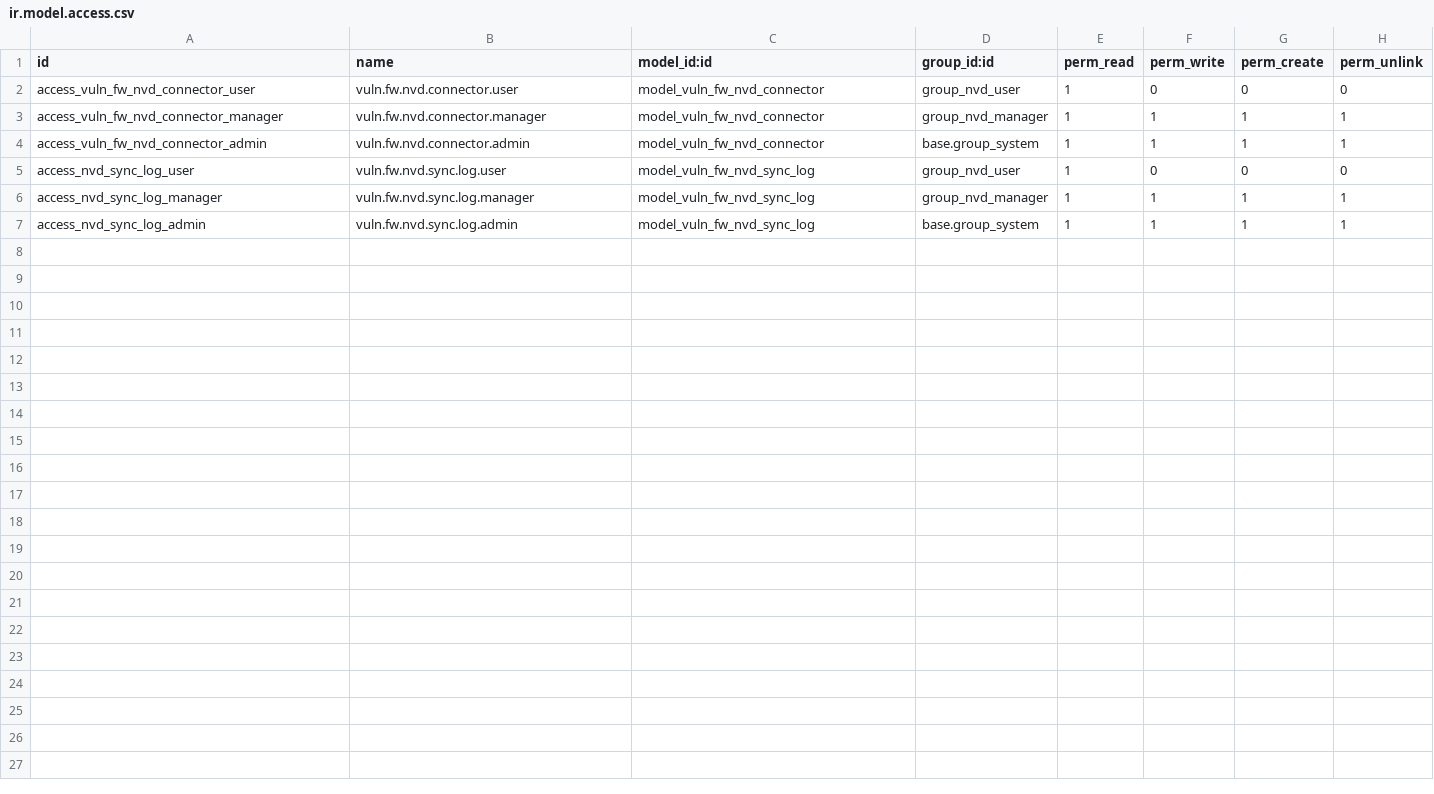
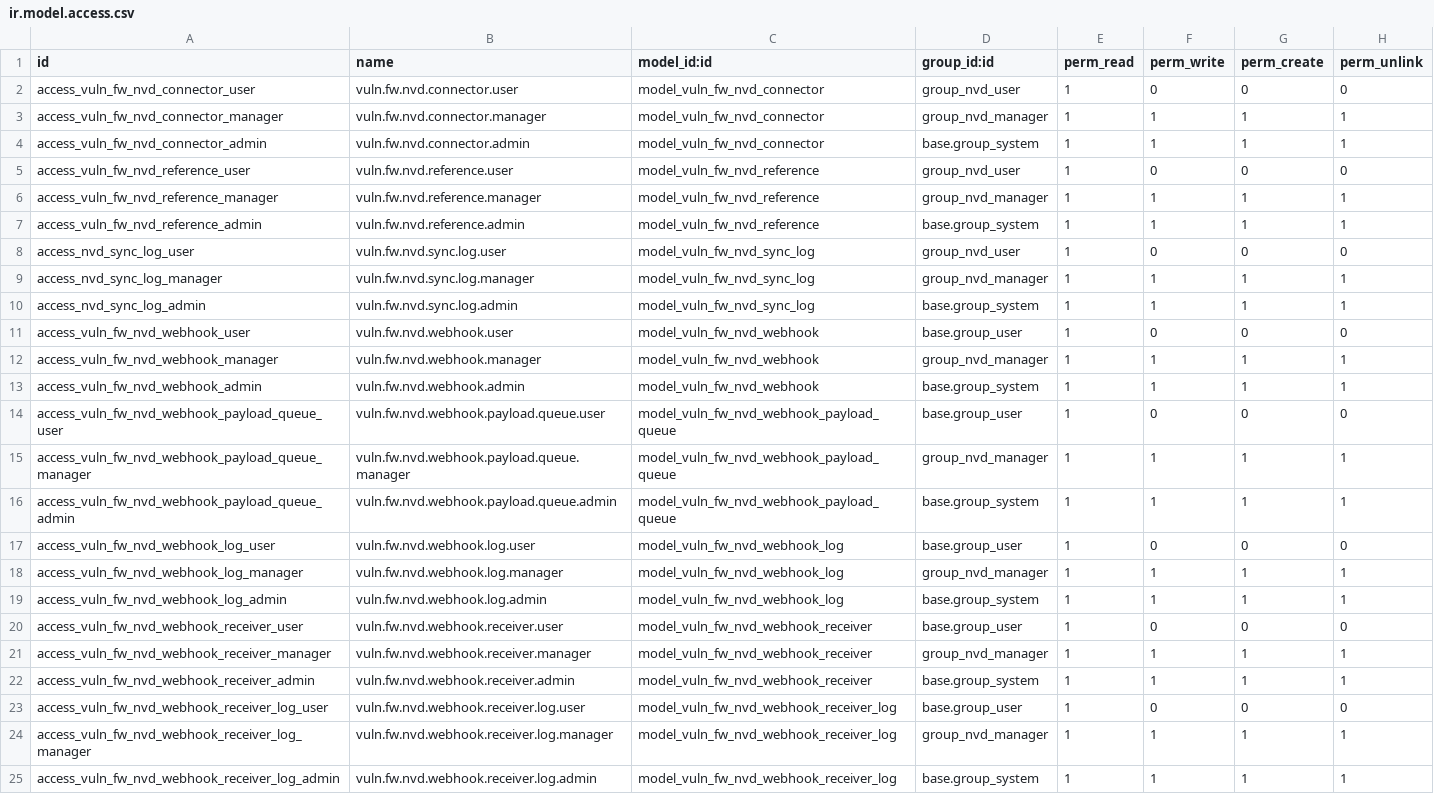
Before and after one commit to rb5820/vuln_fw_nvd, a CSV file: security/ir.model.access.csv, drawn as a sheet.

Commit message:
feat: Add NVD Webhook Receiver Log model and views
- Created a new model `vuln.fw.nvd.webhook.receiver.log` to track received webhook events.
- Added fields for receiver, payload, status, and error messages.
- Implemented custom display name for log entries.
- Updated access rights in `ir.model.access.csv` for the new log model.
- Modified dashboard views to remove sync buttons.
- Introduced new menu items and actions for webhooks and related entities.
- Created views for NVD references, webhook payload queue, webhook receivers, and webhook logs.
- Enhanced the NVD connector form and list views with improved field labels and organization.
- Added search views for better filtering of webhook receivers and logs.

```diff
--- a/security/ir.model.access.csv
+++ b/security/ir.model.access.csv
@@ -4,2 +4,5 @@ access_vuln_fw_nvd_connector_manager,vuln.fw.nvd.connector.manager,model_vuln_fw
 access_vuln_fw_nvd_connector_admin,vuln.fw.nvd.connector.admin,model_vuln_fw_nvd_connector,base.group_system,1,1,1,1
+access_vuln_fw_nvd_reference_user,vuln.fw.nvd.reference.user,model_vuln_fw_nvd_reference,group_nvd_user,1,0,0,0
+access_vuln_fw_nvd_reference_manager,vuln.fw.nvd.reference.manager,model_vuln_fw_nvd_reference,group_nvd_manager,1,1,1,1
+access_vuln_fw_nvd_reference_admin,vuln.fw.nvd.reference.admin,model_vuln_fw_nvd_reference,base.group_system,1,1,1,1
 access_nvd_sync_log_user,vuln.fw.nvd.sync.log.user,model_vuln_fw_nvd_sync_log,group_nvd_user,1,0,0,0
@@ -7 +10,16 @@ access_nvd_sync_log_manager,vuln.fw.nvd.sync.log.manager,model_vuln_fw_nvd_sync_
 access_nvd_sync_log_admin,vuln.fw.nvd.sync.log.admin,model_vuln_fw_nvd_sync_log,base.group_system,1,1,1,1
+access_vuln_fw_nvd_webhook_user,vuln.fw.nvd.webhook.user,model_vuln_fw_nvd_webhook,base.group_user,1,0,0,0
+access_vuln_fw_nvd_webhook_manager,vuln.fw.nvd.webhook.manager,model_vuln_fw_nvd_webhook,group_nvd_manager,1,1,1,1
+access_vuln_fw_nvd_webhook_admin,vuln.fw.nvd.webhook.admin,model_vuln_fw_nvd_webhook,base.group_system,1,1,1,1
+access_vuln_fw_nvd_webhook_payload_queue_user,vuln.fw.nvd.webhook.payload.queue.user,model_vuln_fw_nvd_webhook_payload_queue,base.group_user,1,0,0,0
+access_vuln_fw_nvd_webhook_payload_queue_manager,vuln.fw.nvd.webhook.payload.queue.manager,model_vuln_fw_nvd_webhook_payload_queue,group_nvd_manager,1,1,1,1
+access_vuln_fw_nvd_webhook_payload_queue_admin,vuln.fw.nvd.webhook.payload.queue.admin,model_vuln_fw_nvd_webhook_payload_queue,base.group_system,1,1,1,1
+access_vuln_fw_nvd_webhook_log_user,vuln.fw.nvd.webhook.log.user,model_vuln_fw_nvd_webhook_log,base.group_user,1,0,0,0
+access_vuln_fw_nvd_webhook_log_manager,vuln.fw.nvd.webhook.log.manager,model_vuln_fw_nvd_webhook_log,group_nvd_manager,1,1,1,1
+access_vuln_fw_nvd_webhook_log_admin,vuln.fw.nvd.webhook.log.admin,model_vuln_fw_nvd_webhook_log,base.group_system,1,1,1,1
+access_vuln_fw_nvd_webhook_receiver_user,vuln.fw.nvd.webhook.receiver.user,model_vuln_fw_nvd_webhook_receiver,base.group_user,1,0,0,0
+access_vuln_fw_nvd_webhook_receiver_manager,vuln.fw.nvd.webhook.receiver.manager,model_vuln_fw_nvd_webhook_receiver,group_nvd_manager,1,1,1,1
+access_vuln_fw_nvd_webhook_receiver_admin,vuln.fw.nvd.webhook.receiver.admin,model_vuln_fw_nvd_webhook_receiver,base.group_system,1,1,1,1
+access_vuln_fw_nvd_webhook_receiver_log_user,vuln.fw.nvd.webhook.receiver.log.user,model_vuln_fw_nvd_webhook_receiver_log,base.group_user,1,0,0,0
+access_vuln_fw_nvd_webhook_receiver_log_manager,vuln.fw.nvd.webhook.receiver.log.manager,model_vuln_fw_nvd_webhook_receiver_log,group_nvd_manager,1,1,1,1
+access_vuln_fw_nvd_webhook_receiver_log_admin,vuln.fw.nvd.webhook.receiver.log.admin,model_vuln_fw_nvd_webhook_receiver_log,base.group_system,1,1,1,1
```
Also changed, not shown: 20 other files.
